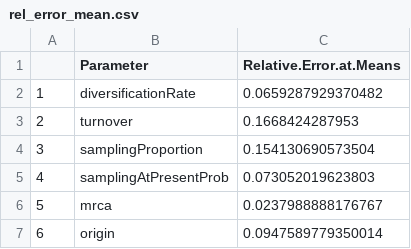
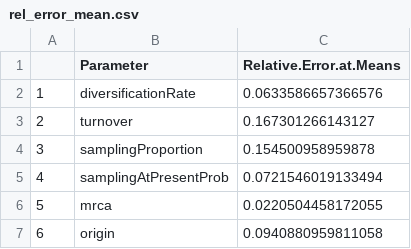
Before and after one commit to jugne/sRanges-material, a CSV file: validation/estimate_all_params_full_dna/figures/rel_error_mean.csv, drawn as a sheet.

```diff
--- a/validation/estimate_all_params_full_dna/figures/rel_error_mean.csv
+++ b/validation/estimate_all_params_full_dna/figures/rel_error_mean.csv
@@ -1,7 +1,7 @@
 "","Parameter","Relative.Error.at.Means"
-"1","diversificationRate",0.0659287929370482
-"2","turnover",0.1668424287953
-"3","samplingProportion",0.154130690573504
-"4","samplingAtPresentProb",0.073052019623803
-"5","mrca",0.0237988888176767
-"6","origin",0.0947589779350014
+"1","diversificationRate",0.0633586657366576
+"2","turnover",0.167301266143127
+"3","samplingProportion",0.154500958959878
+"4","samplingAtPresentProb",0.0721546019133494
+"5","mrca",0.0220504458172055
+"6","origin",0.0940880959811058
```
Also changed, not shown: validation/estimate_all_params_full_dna/figures/CV_score.csv, validation/estimate_all_params_full_dna/figures/HPD_rel_width_score_.csv, 30 other files.
